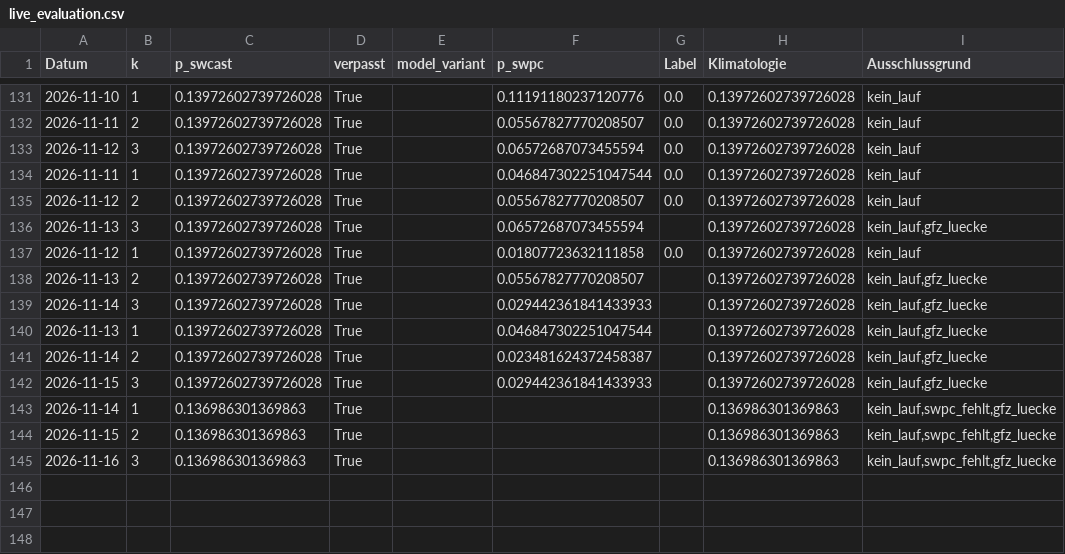
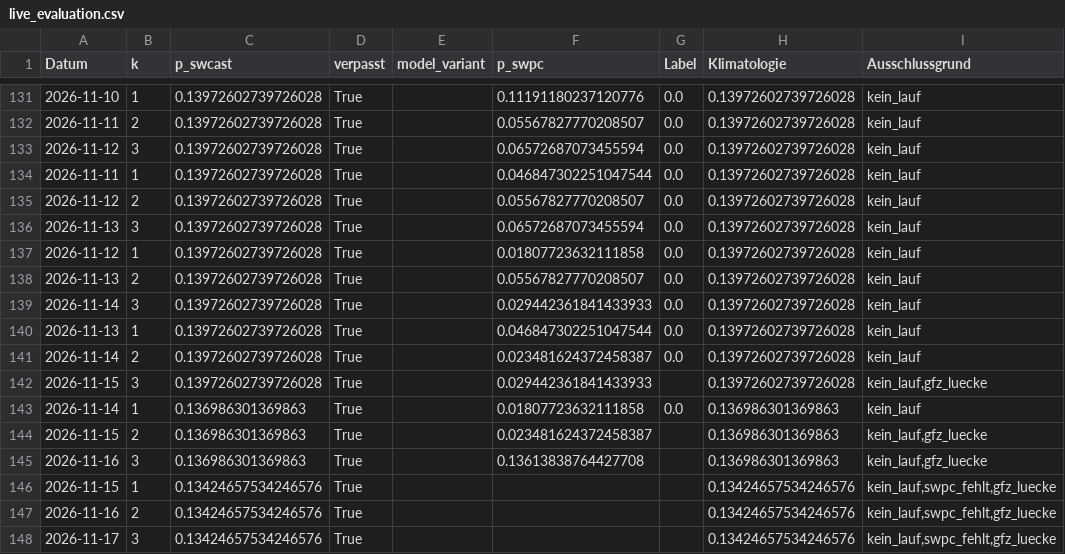
Before and after one commit to Script-hpp/swcast, a CSV file: reports/live_evaluation.csv, drawn as a sheet; only a part is shown, gaps mark what is left out; the diff covers the shown part only.

```diff
--- a/reports/live_evaluation.csv
+++ b/reports/live_evaluation.csv
@@ -135,11 +135,14 @@ Datum,k,p_swcast,verpasst,model_variant,p_swpc,Label,Klimatologie,Ausschlussgrun
 2026-11-12,2,0.13972602739726028,True,,0.05567827770208507,0.0,0.13972602739726028,kein_lauf
-2026-11-13,3,0.13972602739726028,True,,0.06572687073455594,,0.13972602739726028,"kein_lauf,gfz_luecke"
+2026-11-13,3,0.13972602739726028,True,,0.06572687073455594,0.0,0.13972602739726028,kein_lauf
 2026-11-12,1,0.13972602739726028,True,,0.01807723632111858,0.0,0.13972602739726028,kein_lauf
-2026-11-13,2,0.13972602739726028,True,,0.05567827770208507,,0.13972602739726028,"kein_lauf,gfz_luecke"
-2026-11-14,3,0.13972602739726028,True,,0.029442361841433933,,0.13972602739726028,"kein_lauf,gfz_luecke"
-2026-11-13,1,0.13972602739726028,True,,0.046847302251047544,,0.13972602739726028,"kein_lauf,gfz_luecke"
-2026-11-14,2,0.13972602739726028,True,,0.023481624372458387,,0.13972602739726028,"kein_lauf,gfz_luecke"
+2026-11-13,2,0.13972602739726028,True,,0.05567827770208507,0.0,0.13972602739726028,kein_lauf
+2026-11-14,3,0.13972602739726028,True,,0.029442361841433933,0.0,0.13972602739726028,kein_lauf
+2026-11-13,1,0.13972602739726028,True,,0.046847302251047544,0.0,0.13972602739726028,kein_lauf
+2026-11-14,2,0.13972602739726028,True,,0.023481624372458387,0.0,0.13972602739726028,kein_lauf
 2026-11-15,3,0.13972602739726028,True,,0.029442361841433933,,0.13972602739726028,"kein_lauf,gfz_luecke"
-2026-11-14,1,0.136986301369863,True,,,,0.136986301369863,"kein_lauf,swpc_fehlt,gfz_luecke"
-2026-11-15,2,0.136986301369863,True,,,,0.136986301369863,"kein_lauf,swpc_fehlt,gfz_luecke"
-2026-11-16,3,0.136986301369863,True,,,,0.136986301369863,"kein_lauf,swpc_fehlt,gfz_luecke"
+2026-11-14,1,0.136986301369863,True,,0.01807723632111858,0.0,0.136986301369863,kein_lauf
+2026-11-15,2,0.136986301369863,True,,0.023481624372458387,,0.136986301369863,"kein_lauf,gfz_luecke"
+2026-11-16,3,0.136986301369863,True,,0.13613838764427708,,0.136986301369863,"kein_lauf,gfz_luecke"
+2026-11-15,1,0.13424657534246576,True,,,,0.13424657534246576,"kein_lauf,swpc_fehlt,gfz_luecke"
+2026-11-16,2,0.13424657534246576,True,,,,0.13424657534246576,"kein_lauf,swpc_fehlt,gfz_luecke"
+2026-11-17,3,0.13424657534246576,True,,,,0.13424657534246576,"kein_lauf,swpc_fehlt,gfz_luecke"
```
Also changed, not shown: 84 edited cells elsewhere in this file, 46 other files.
